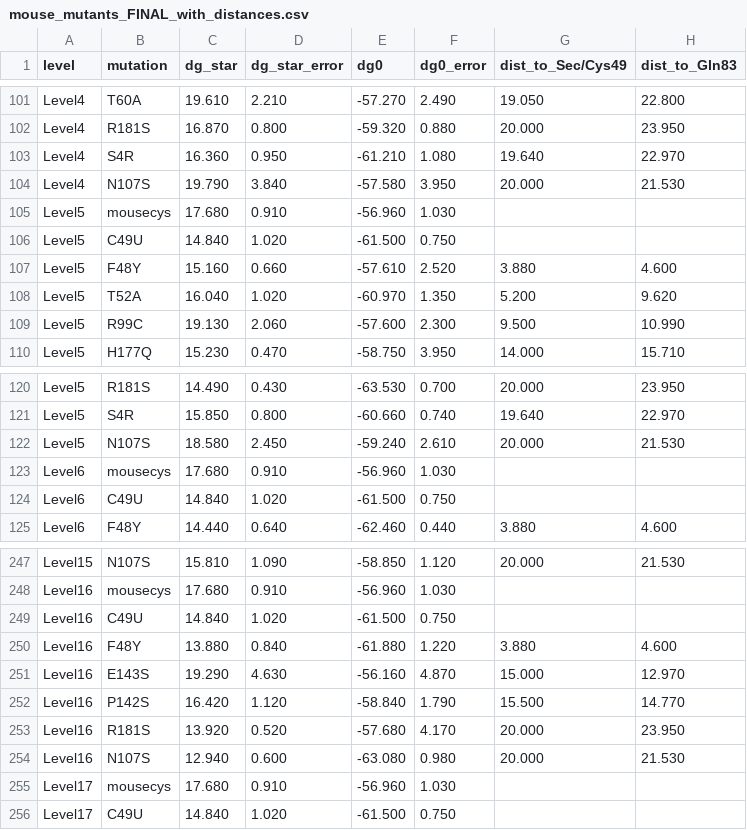
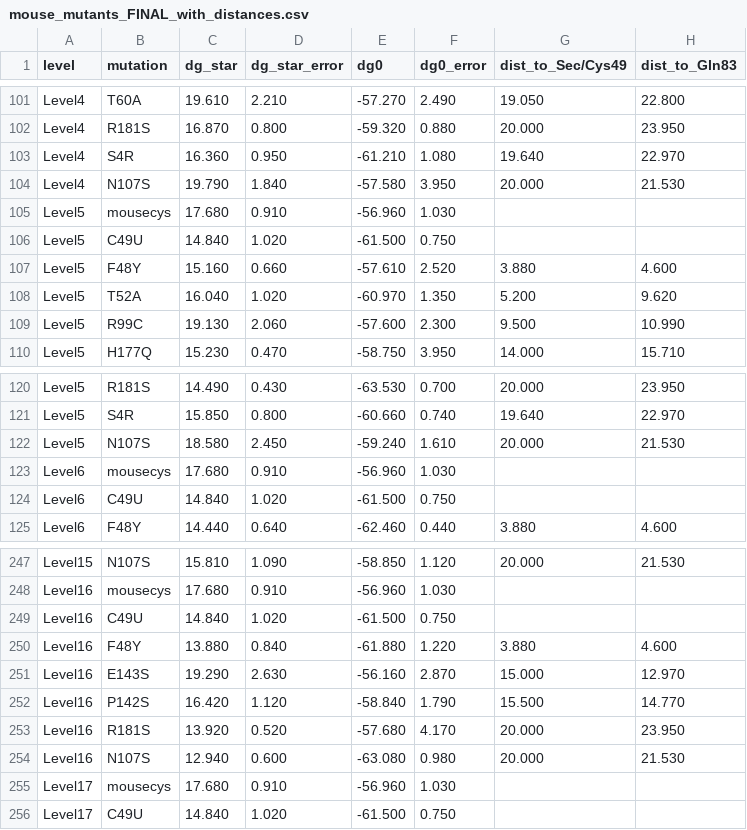
Before and after one commit to ND7996/GPX6, a CSV file: analysis/mouse_mutants_FINAL_with_distances.csv, drawn as a sheet; only a part is shown, gaps mark what is left out; the diff covers the shown part only.

```diff
--- a/analysis/mouse_mutants_FINAL_with_distances.csv
+++ b/analysis/mouse_mutants_FINAL_with_distances.csv
@@ -103,3 +103,3 @@ Level4,R181S,16.870,0.800,-59.320,0.880,20.000,23.950
 Level4,S4R,16.360,0.950,-61.210,1.080,19.640,22.970
-Level4,N107S,19.790,3.840,-57.580,3.950,20.000,21.530
+Level4,N107S,19.790,1.840,-57.580,3.950,20.000,21.530
 Level5,mousecys,17.680,0.910,-56.960,1.030,,
@@ -121,3 +121,3 @@ Level5,R181S,14.490,0.430,-63.530,0.700,20.000,23.950
 Level5,S4R,15.850,0.800,-60.660,0.740,19.640,22.970
-Level5,N107S,18.580,2.450,-59.240,2.610,20.000,21.530
+Level5,N107S,18.580,2.450,-59.240,1.610,20.000,21.530
 Level6,mousecys,17.680,0.910,-56.960,1.030,,
@@ -250,3 +250,3 @@ Level16,C49U,14.840,1.020,-61.500,0.750,,
 Level16,F48Y,13.880,0.840,-61.880,1.220,3.880,4.600
-Level16,E143S,19.290,4.630,-56.160,4.870,15.000,12.970
+Level16,E143S,19.290,2.630,-56.160,2.870,15.000,12.970
 Level16,P142S,16.420,1.120,-58.840,1.790,15.500,14.770
```
Also changed, not shown: 30 edited cells elsewhere in this file, 5 other files.
